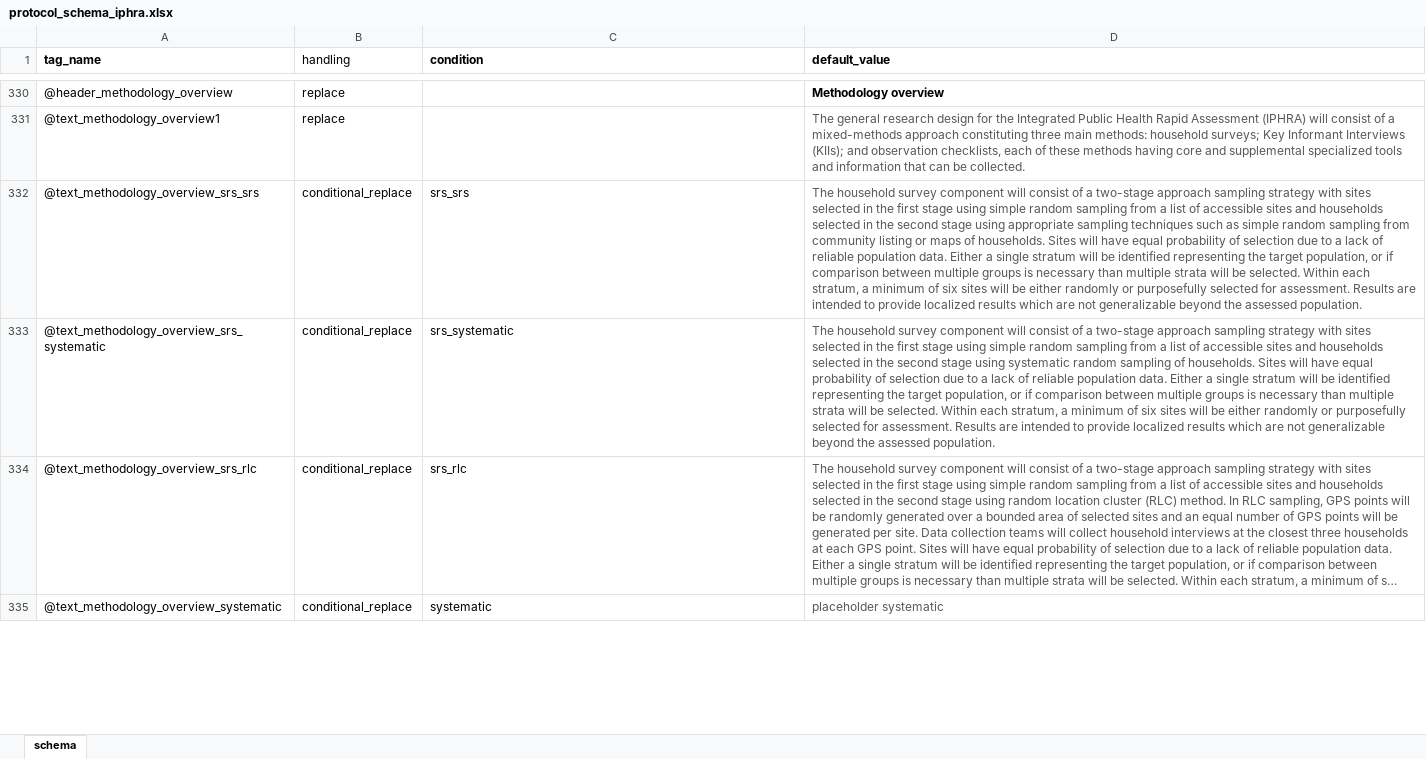
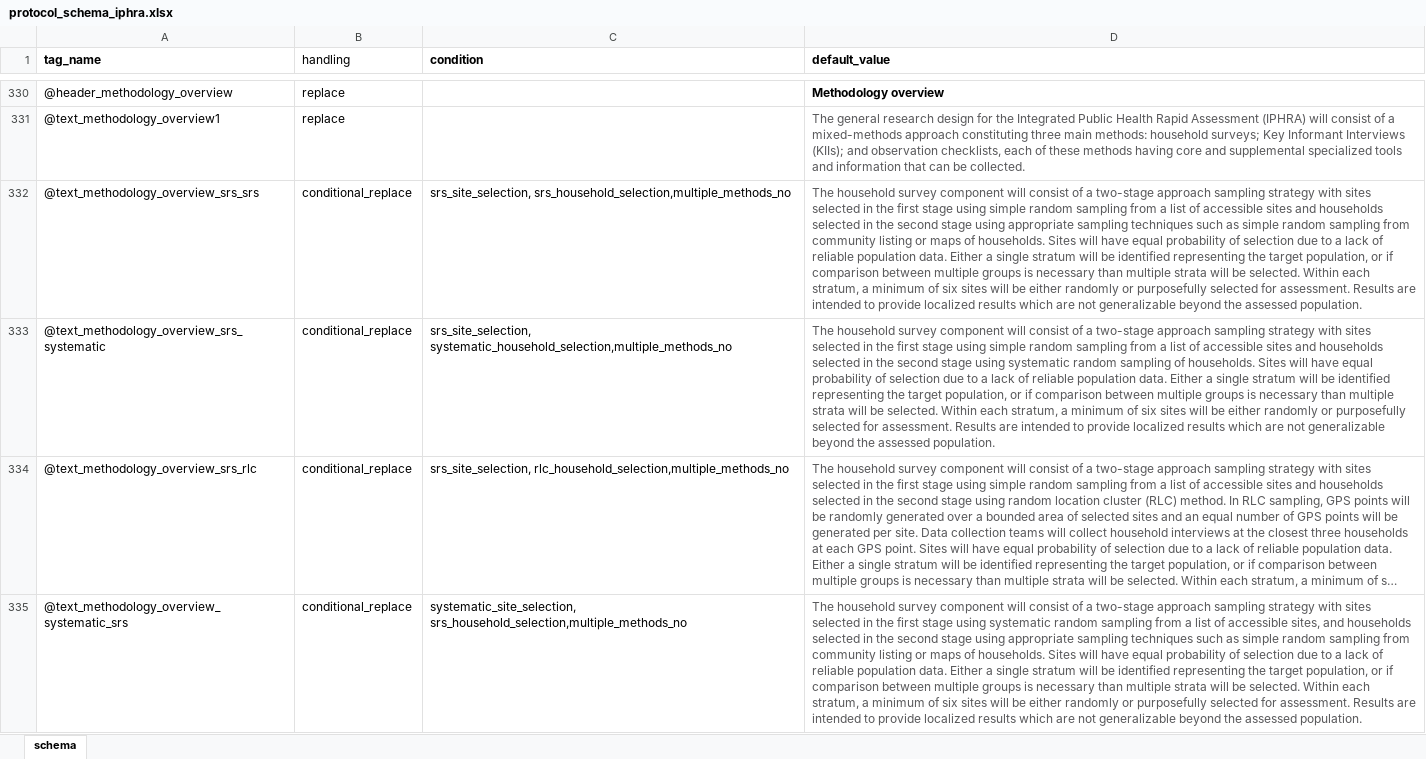
Before and after one commit to SaeedR1987/public_health_resources, an Excel workbook: inst/resources/protocol_schema_iphra.xlsx, sheet schema, drawn as a sheet; only a part is shown, gaps mark what is left out; long unchanged cells end in …; values as stored, in another font and other column widths than the file's, no borders; removed rows and columns are numbered as before the commit, all else as after; the diff covers the shown part only; the diff names each change by its address in the sheet, - before the commit and + after, or states it on an @@ line.

Commit message:
Update protocol resources and test objectives
Replace protocol template assets and adjust manual test workflow: updated binary resources (inst/resources/protocol_schema_iphra.xlsx and inst/resources/reach_tor_iphra_template.docx) and modified tests/manual/test_manual_protocol_workflow.R to use a reduced set of primary/secondary objective codes, pass objective_codes into framework_modify_schema, and wrap the adjusted schema call with View() for inspection.

```diff
--- a/inst/resources/protocol_schema_iphra.xlsx (sheet schema)
+++ b/inst/resources/protocol_schema_iphra.xlsx (sheet schema)
-C332 (condition): srs_srs
+C332 (condition): srs_site_selection, srs_household_selection,multiple_methods_no
-C333 (condition): srs_systematic
+C333 (condition): srs_site_selection, systematic_household_selection,multiple_methods_no
-C334 (condition): srs_rlc
+C334 (condition): srs_site_selection, rlc_household_selection,multiple_methods_no
-row 335: @text_methodology_overview_systematic | conditional_replace | systematic | placeholder systematic
+row 335: @text_methodology_overview_systematic_srs | conditional_replace | systematic_site_selection, srs_household_selection,multiple_methods_no | The household survey component will consist of a two-stage approach sampling strategy with sites selected in the first stage using systematic random sampling from a list of accessible sites, and households selected in the second stage using appropriate sampling techniques such as simple random sampling from community listing or maps of households. Sites will have equal probability of selection due to a lack of reliable population data. Either a single stratum will be identified representing the target population, or if comparison between multiple groups is necessary than multiple strata will be selected. Within each stratum, a minimum of six sites will be either randomly or purposefully selected for assessment. Results are intended to provide localized results which are not generalizable beyond the assessed population.
```
Also changed, not shown: 70 added rows, 2 removed rows and 26 edited cells elsewhere in this sheet, 2 other files.
